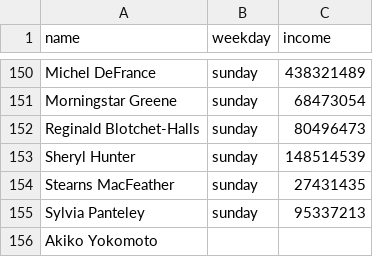
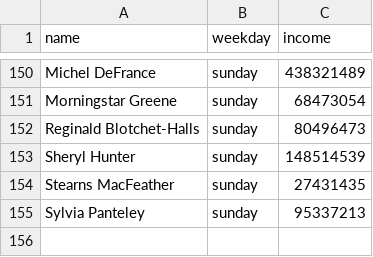
Before and after one commit to NatalliaVarabyova/data-analytics-project-92, a CSV file: day_of_the_week_income.csv, drawn as a sheet; only a part is shown, gaps mark what is left out.

```diff
--- a/day_of_the_week_income.csv
+++ b/day_of_the_week_income.csv
@@ -155,2 +155 @@ Stearns MacFeather,sunday   ,27431435
 Sylvia Panteley,sunday   ,95337213
-Akiko Yokomoto,,
```
Also changed, not shown: 1 other file.
